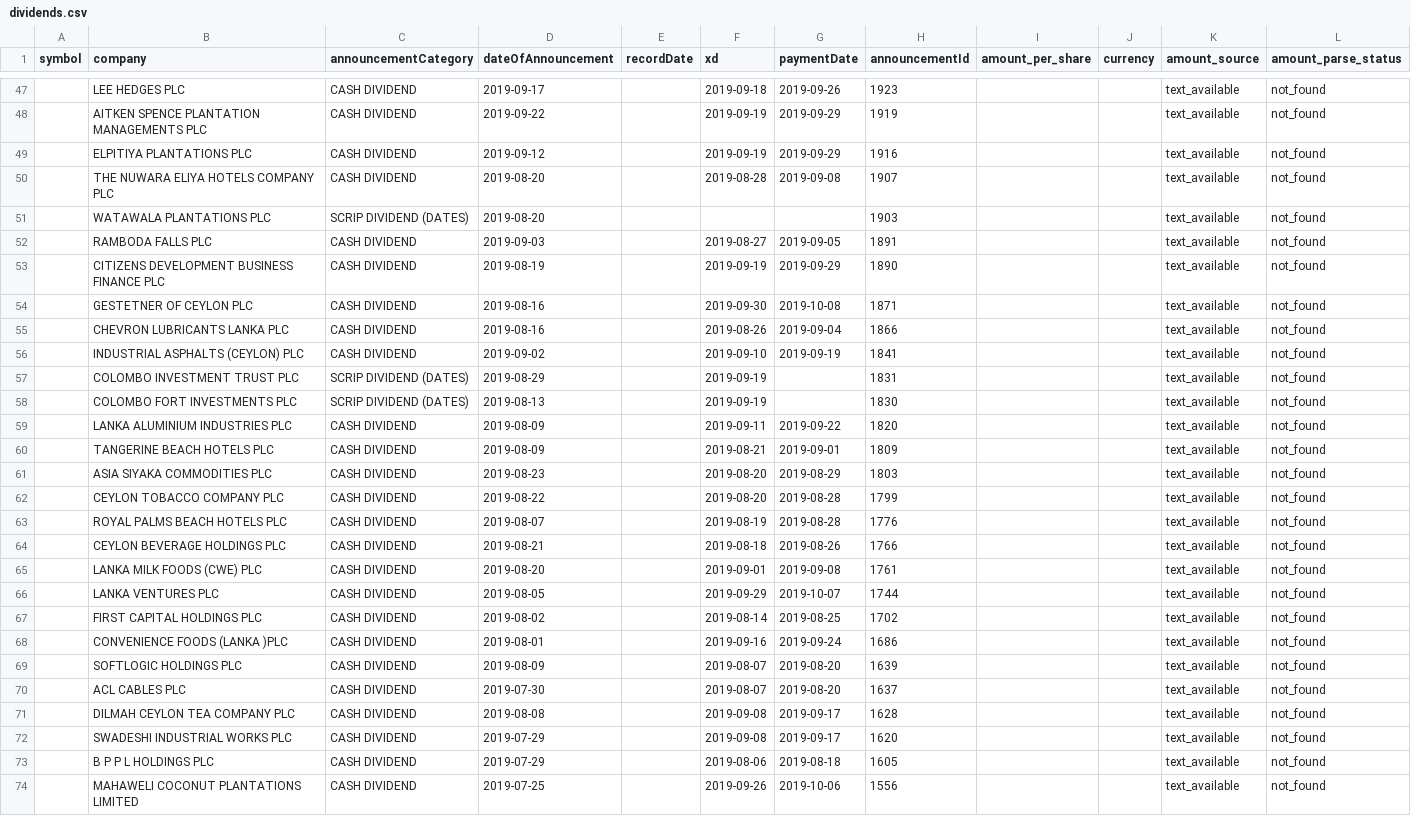
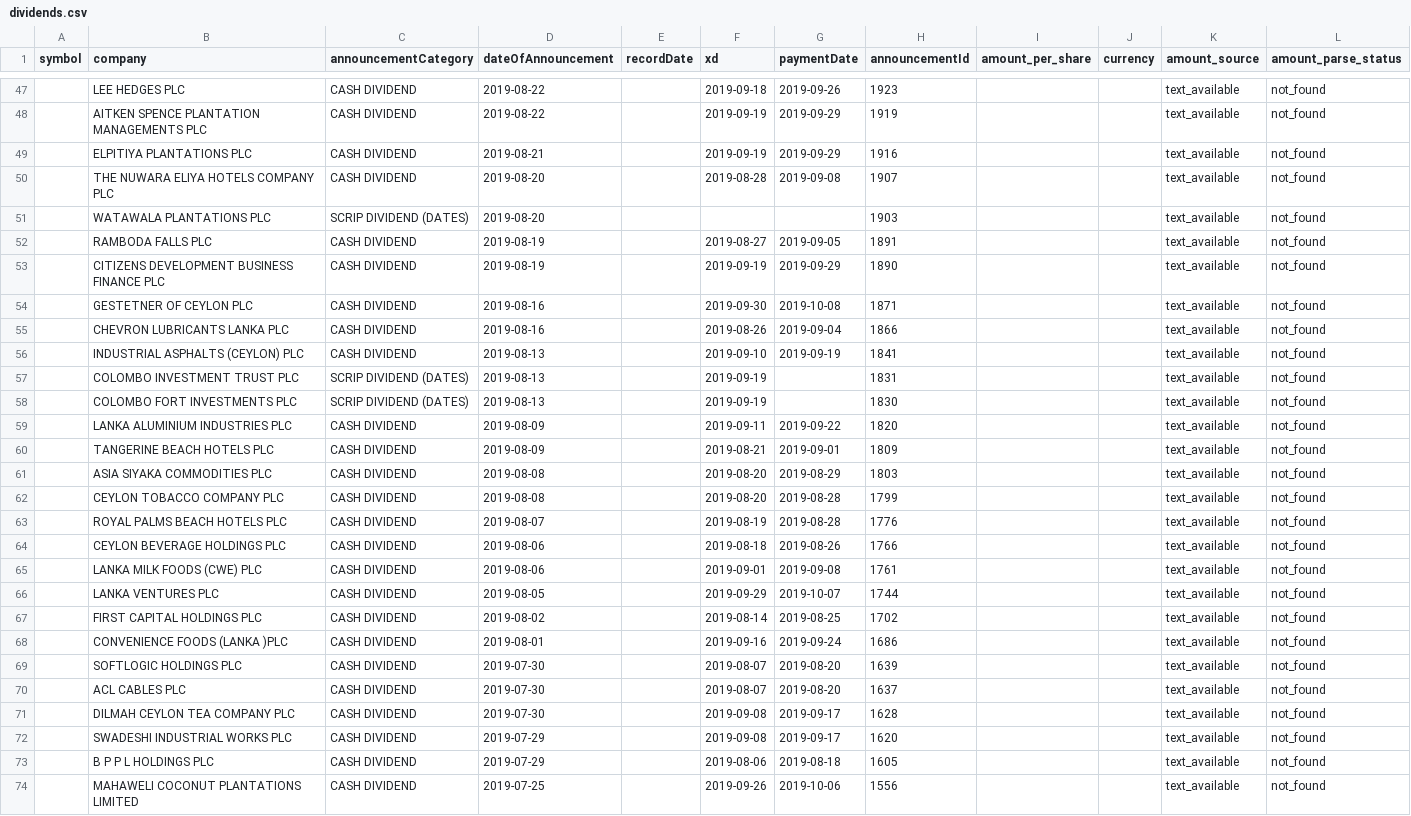
Before and after one commit to nimeshk03/cse_dataset, a CSV file: data/processed/fundamentals/dividends.csv, drawn as a sheet; only a part is shown, gaps mark what is left out; the diff covers the shown part only.

```diff
--- a/data/processed/fundamentals/dividends.csv
+++ b/data/processed/fundamentals/dividends.csv
@@ -47,7 +47,7 @@ symbol,company,announcementCategory,dateOfAnnouncement,recordDate,xd,paymentDate
-,LEE HEDGES PLC,CASH DIVIDEND,2019-09-17,,2019-09-18,2019-09-26,1923,,,text_available,not_found
-,AITKEN SPENCE PLANTATION MANAGEMENTS PLC,CASH DIVIDEND,2019-09-22,,2019-09-19,2019-09-29,1919,,,text_available,not_found
-,ELPITIYA PLANTATIONS PLC,CASH DIVIDEND,2019-09-12,,2019-09-19,2019-09-29,1916,,,text_available,not_found
+,LEE HEDGES PLC,CASH DIVIDEND,2019-08-22,,2019-09-18,2019-09-26,1923,,,text_available,not_found
+,AITKEN SPENCE PLANTATION MANAGEMENTS PLC,CASH DIVIDEND,2019-08-22,,2019-09-19,2019-09-29,1919,,,text_available,not_found
+,ELPITIYA PLANTATIONS PLC,CASH DIVIDEND,2019-08-21,,2019-09-19,2019-09-29,1916,,,text_available,not_found
 ,THE NUWARA ELIYA HOTELS COMPANY PLC,CASH DIVIDEND,2019-08-20,,2019-08-28,2019-09-08,1907,,,text_available,not_found
 ,WATAWALA PLANTATIONS PLC,SCRIP DIVIDEND (DATES),2019-08-20,,,,1903,,,text_available,not_found
-,RAMBODA FALLS PLC,CASH DIVIDEND,2019-09-03,,2019-08-27,2019-09-05,1891,,,text_available,not_found
+,RAMBODA FALLS PLC,CASH DIVIDEND,2019-08-19,,2019-08-27,2019-09-05,1891,,,text_available,not_found
 ,CITIZENS DEVELOPMENT BUSINESS FINANCE PLC,CASH DIVIDEND,2019-08-19,,2019-09-19,2019-09-29,1890,,,text_available,not_found
@@ -55,4 +55,4 @@ symbol,company,announcementCategory,dateOfAnnouncement,recordDate,xd,paymentDate
 ,CHEVRON LUBRICANTS LANKA PLC,CASH DIVIDEND,2019-08-16,,2019-08-26,2019-09-04,1866,,,text_available,not_found
-,INDUSTRIAL ASPHALTS (CEYLON) PLC,CASH DIVIDEND,2019-09-02,,2019-09-10,2019-09-19,1841,,,text_available,not_found
-,COLOMBO INVESTMENT TRUST PLC,SCRIP DIVIDEND (DATES),2019-08-29,,2019-09-19,,1831,,,text_available,not_found
+,INDUSTRIAL ASPHALTS (CEYLON) PLC,CASH DIVIDEND,2019-08-13,,2019-09-10,2019-09-19,1841,,,text_available,not_found
+,COLOMBO INVESTMENT TRUST PLC,SCRIP DIVIDEND (DATES),2019-08-13,,2019-09-19,,1831,,,text_available,not_found
 ,COLOMBO FORT INVESTMENTS PLC,SCRIP DIVIDEND (DATES),2019-08-13,,2019-09-19,,1830,,,text_available,not_found
@@ -60,7 +60,7 @@ symbol,company,announcementCategory,dateOfAnnouncement,recordDate,xd,paymentDate
 ,TANGERINE BEACH HOTELS PLC,CASH DIVIDEND,2019-08-09,,2019-08-21,2019-09-01,1809,,,text_available,not_found
-,ASIA SIYAKA COMMODITIES PLC,CASH DIVIDEND,2019-08-23,,2019-08-20,2019-08-29,1803,,,text_available,not_found
-,CEYLON TOBACCO COMPANY PLC,CASH DIVIDEND,2019-08-22,,2019-08-20,2019-08-28,1799,,,text_available,not_found
+,ASIA SIYAKA COMMODITIES PLC,CASH DIVIDEND,2019-08-08,,2019-08-20,2019-08-29,1803,,,text_available,not_found
+,CEYLON TOBACCO COMPANY PLC,CASH DIVIDEND,2019-08-08,,2019-08-20,2019-08-28,1799,,,text_available,not_found
 ,ROYAL PALMS BEACH HOTELS PLC,CASH DIVIDEND,2019-08-07,,2019-08-19,2019-08-28,1776,,,text_available,not_found
-,CEYLON BEVERAGE HOLDINGS PLC,CASH DIVIDEND,2019-08-21,,2019-08-18,2019-08-26,1766,,,text_available,not_found
-,LANKA MILK FOODS (CWE) PLC,CASH DIVIDEND,2019-08-20,,2019-09-01,2019-09-08,1761,,,text_available,not_found
+,CEYLON BEVERAGE HOLDINGS PLC,CASH DIVIDEND,2019-08-06,,2019-08-18,2019-08-26,1766,,,text_available,not_found
+,LANKA MILK FOODS (CWE) PLC,CASH DIVIDEND,2019-08-06,,2019-09-01,2019-09-08,1761,,,text_available,not_found
 ,LANKA VENTURES PLC,CASH DIVIDEND,2019-08-05,,2019-09-29,2019-10-07,1744,,,text_available,not_found
@@ -68,5 +68,5 @@ symbol,company,announcementCategory,dateOfAnnouncement,recordDate,xd,paymentDate
 ,CONVENIENCE  FOODS (LANKA )PLC,CASH DIVIDEND,2019-08-01,,2019-09-16,2019-09-24,1686,,,text_available,not_found
-,SOFTLOGIC HOLDINGS PLC,CASH DIVIDEND,2019-08-09,,2019-08-07,2019-08-20,1639,,,text_available,not_found
+,SOFTLOGIC HOLDINGS PLC,CASH DIVIDEND,2019-07-30,,2019-08-07,2019-08-20,1639,,,text_available,not_found
 ,ACL CABLES PLC,CASH DIVIDEND,2019-07-30,,2019-08-07,2019-08-20,1637,,,text_available,not_found
-,DILMAH CEYLON TEA COMPANY PLC,CASH DIVIDEND,2019-08-08,,2019-09-08,2019-09-17,1628,,,text_available,not_found
+,DILMAH CEYLON TEA COMPANY PLC,CASH DIVIDEND,2019-07-30,,2019-09-08,2019-09-17,1628,,,text_available,not_found
 ,SWADESHI INDUSTRIAL WORKS PLC,CASH DIVIDEND,2019-07-29,,2019-09-08,2019-09-17,1620,,,text_available,not_found
```
Also changed, not shown: 42 edited cells elsewhere in this file, 8 other files.
